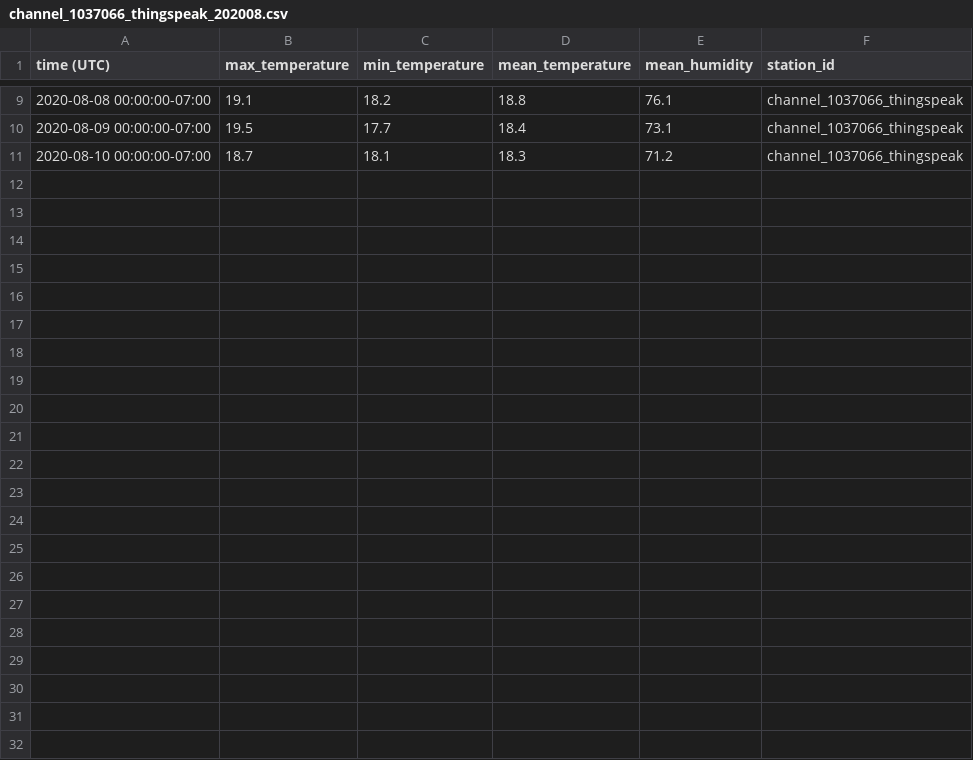
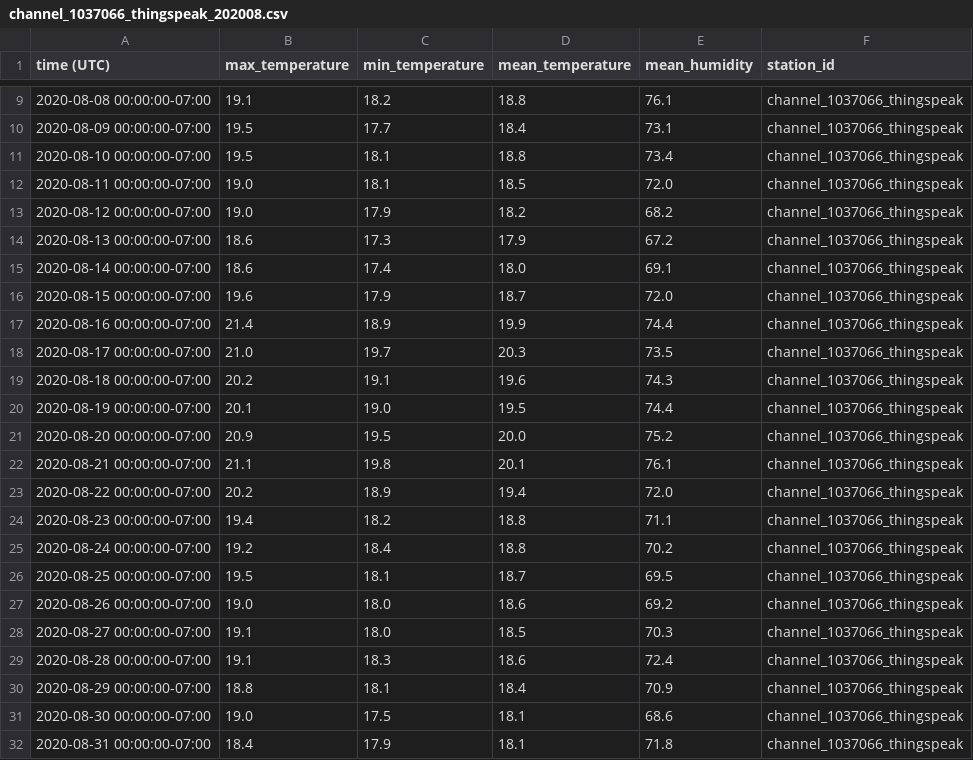
Before and after one commit to NOAA-PMEL/EcoFOCI_Jupyter_Notebooks, a CSV file: ThingSpeak_Wx/channel_1037066_thingspeak_202008.csv, drawn as a sheet; only a part is shown, gaps mark what is left out.

```diff
--- a/ThingSpeak_Wx/channel_1037066_thingspeak_202008.csv
+++ b/ThingSpeak_Wx/channel_1037066_thingspeak_202008.csv
@@ -10,2 +10,23 @@ time (UTC),max_temperature,min_temperature,mean_temperature,mean_humidity,statio
 2020-08-09 00:00:00-07:00,19.5,17.7,18.4,73.1,channel_1037066_thingspeak
-2020-08-10 00:00:00-07:00,18.7,18.1,18.3,71.2,channel_1037066_thingspeak
+2020-08-10 00:00:00-07:00,19.5,18.1,18.8,73.4,channel_1037066_thingspeak
+2020-08-11 00:00:00-07:00,19.0,18.1,18.5,72.0,channel_1037066_thingspeak
+2020-08-12 00:00:00-07:00,19.0,17.9,18.2,68.2,channel_1037066_thingspeak
+2020-08-13 00:00:00-07:00,18.6,17.3,17.9,67.2,channel_1037066_thingspeak
+2020-08-14 00:00:00-07:00,18.6,17.4,18.0,69.1,channel_1037066_thingspeak
+2020-08-15 00:00:00-07:00,19.6,17.9,18.7,72.0,channel_1037066_thingspeak
+2020-08-16 00:00:00-07:00,21.4,18.9,19.9,74.4,channel_1037066_thingspeak
+2020-08-17 00:00:00-07:00,21.0,19.7,20.3,73.5,channel_1037066_thingspeak
+2020-08-18 00:00:00-07:00,20.2,19.1,19.6,74.3,channel_1037066_thingspeak
+2020-08-19 00:00:00-07:00,20.1,19.0,19.5,74.4,channel_1037066_thingspeak
+2020-08-20 00:00:00-07:00,20.9,19.5,20.0,75.2,channel_1037066_thingspeak
+2020-08-21 00:00:00-07:00,21.1,19.8,20.1,76.1,channel_1037066_thingspeak
+2020-08-22 00:00:00-07:00,20.2,18.9,19.4,72.0,channel_1037066_thingspeak
+2020-08-23 00:00:00-07:00,19.4,18.2,18.8,71.1,channel_1037066_thingspeak
+2020-08-24 00:00:00-07:00,19.2,18.4,18.8,70.2,channel_1037066_thingspeak
+2020-08-25 00:00:00-07:00,19.5,18.1,18.7,69.5,channel_1037066_thingspeak
+2020-08-26 00:00:00-07:00,19.0,18.0,18.6,69.2,channel_1037066_thingspeak
+2020-08-27 00:00:00-07:00,19.1,18.0,18.5,70.3,channel_1037066_thingspeak
+2020-08-28 00:00:00-07:00,19.1,18.3,18.6,72.4,channel_1037066_thingspeak
+2020-08-29 00:00:00-07:00,18.8,18.1,18.4,70.9,channel_1037066_thingspeak
+2020-08-30 00:00:00-07:00,19.0,17.5,18.1,68.6,channel_1037066_thingspeak
+2020-08-31 00:00:00-07:00,18.4,17.9,18.1,71.8,channel_1037066_thingspeak
```
Also changed, not shown: ThingSpeak_Wx/MoonflowerTempest_202008.csv, ThingSpeak_Wx/channel_1027974_thingspeak_202008.csv, 10 other files.
